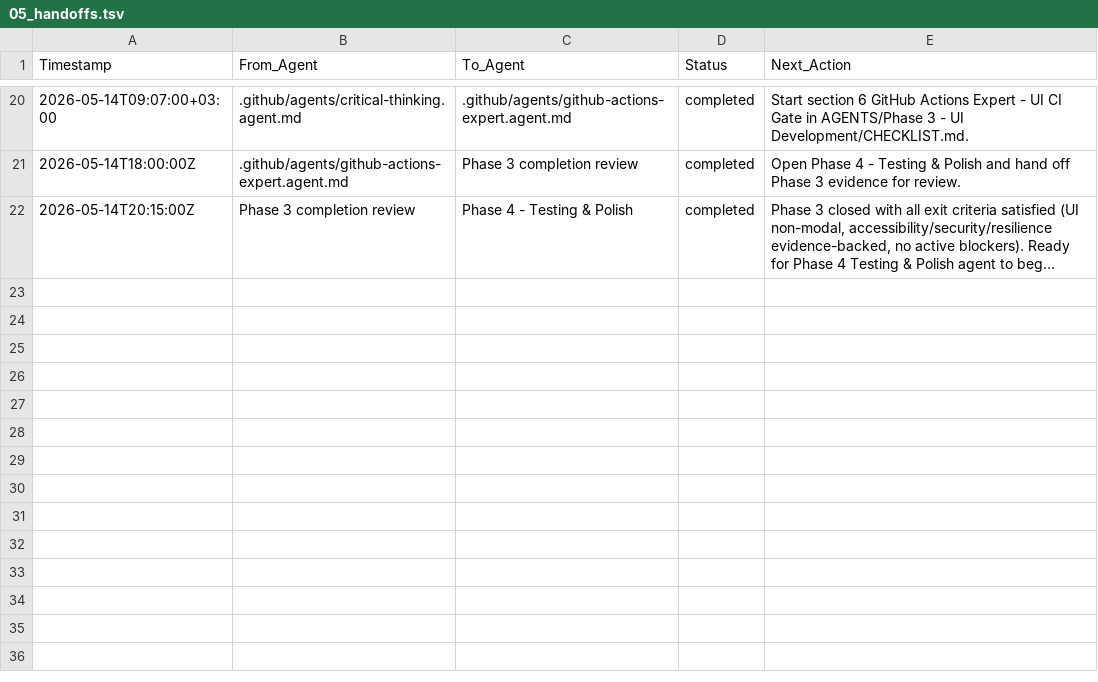
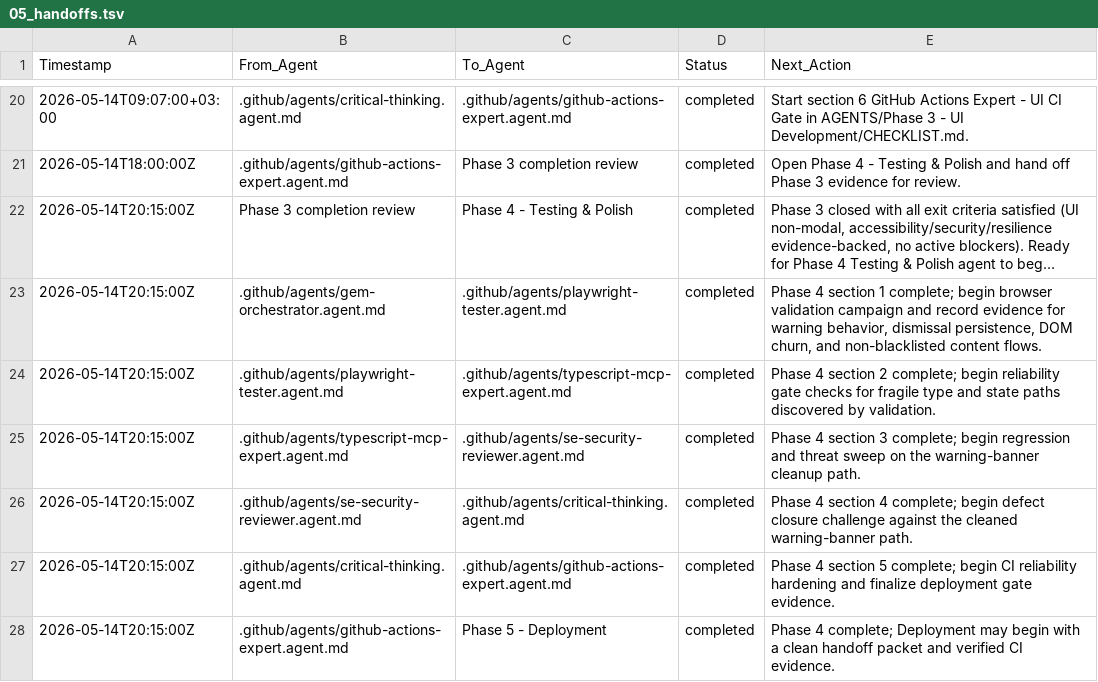
Before and after one commit to QW1CKS/anti-private-equity-slop, a TSV file: .github/agent_memory/05_handoffs.tsv, drawn as a sheet; only a part is shown, gaps mark what is left out; long unchanged cells end in …; the diff names each change by its address in the sheet, - before the commit and + after, or states it on an @@ line.

```diff
--- a/.github/agent_memory/05_handoffs.tsv
+++ b/.github/agent_memory/05_handoffs.tsv
+row 23: 2026-05-14T20:15:00Z | .github/agents/gem-orchestrator.agent.md | .github/agents/playwright-tester.agent.md | completed | Phase 4 section 1 complete; begin browser validation campaign and record evidence for warning behavior, dismissal persistence, DOM churn, and non-blacklisted content flows.
+row 24: 2026-05-14T20:15:00Z | .github/agents/playwright-tester.agent.md | .github/agents/typescript-mcp-expert.agent.md | completed | Phase 4 section 2 complete; begin reliability gate checks for fragile type and state paths discovered by validation.
+row 25: 2026-05-14T20:15:00Z | .github/agents/typescript-mcp-expert.agent.md | .github/agents/se-security-reviewer.agent.md | completed | Phase 4 section 3 complete; begin regression and threat sweep on the warning-banner cleanup path.
+row 26: 2026-05-14T20:15:00Z | .github/agents/se-security-reviewer.agent.md | .github/agents/critical-thinking.agent.md | completed | Phase 4 section 4 complete; begin defect closure challenge against the cleaned warning-banner path.
+row 27: 2026-05-14T20:15:00Z | .github/agents/critical-thinking.agent.md | .github/agents/github-actions-expert.agent.md | completed | Phase 4 section 5 complete; begin CI reliability hardening and finalize deployment gate evidence.
+row 28: 2026-05-14T20:15:00Z | .github/agents/github-actions-expert.agent.md | Phase 5 - Deployment | completed | Phase 4 complete; Deployment may begin with a clean handoff packet and verified CI evidence.
```
Also changed, not shown: .github/agent_memory/03_actions.tsv, 6 other files.
